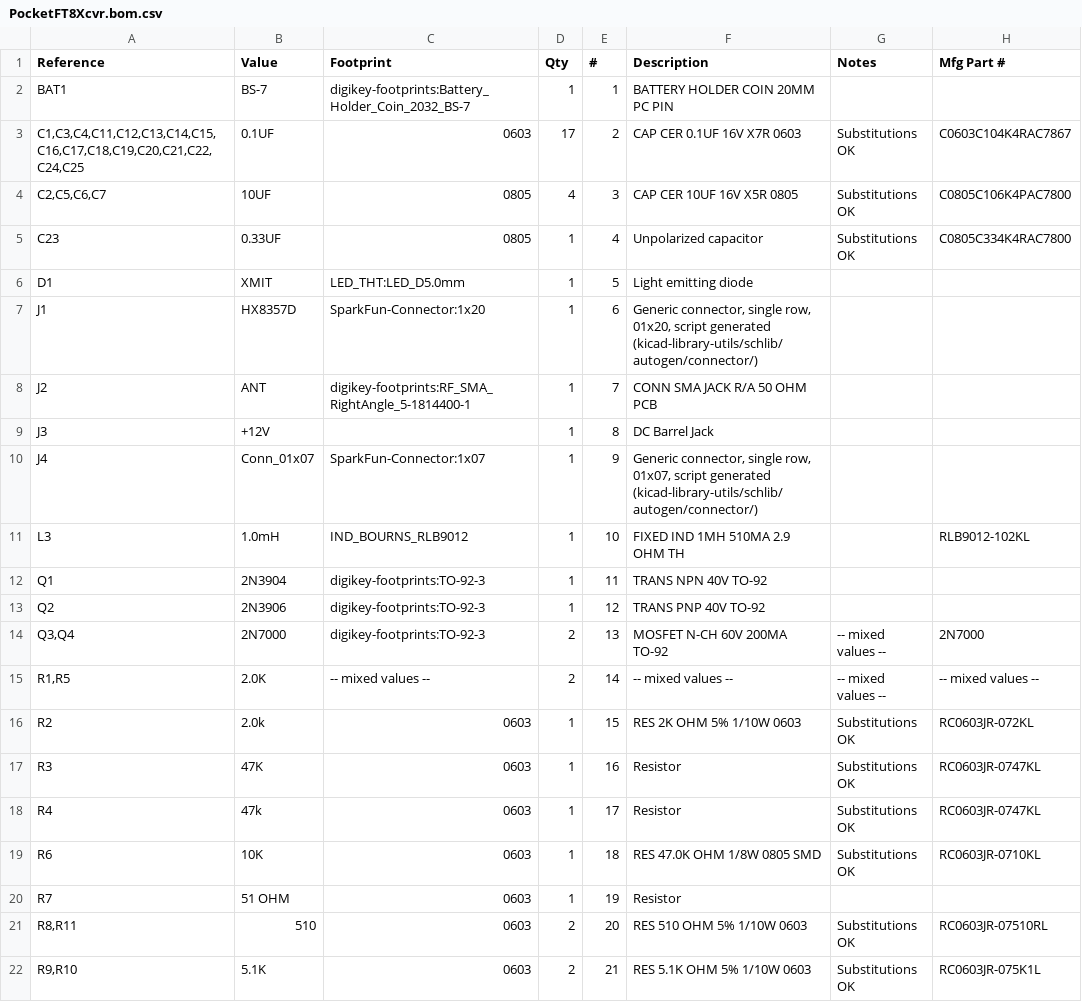
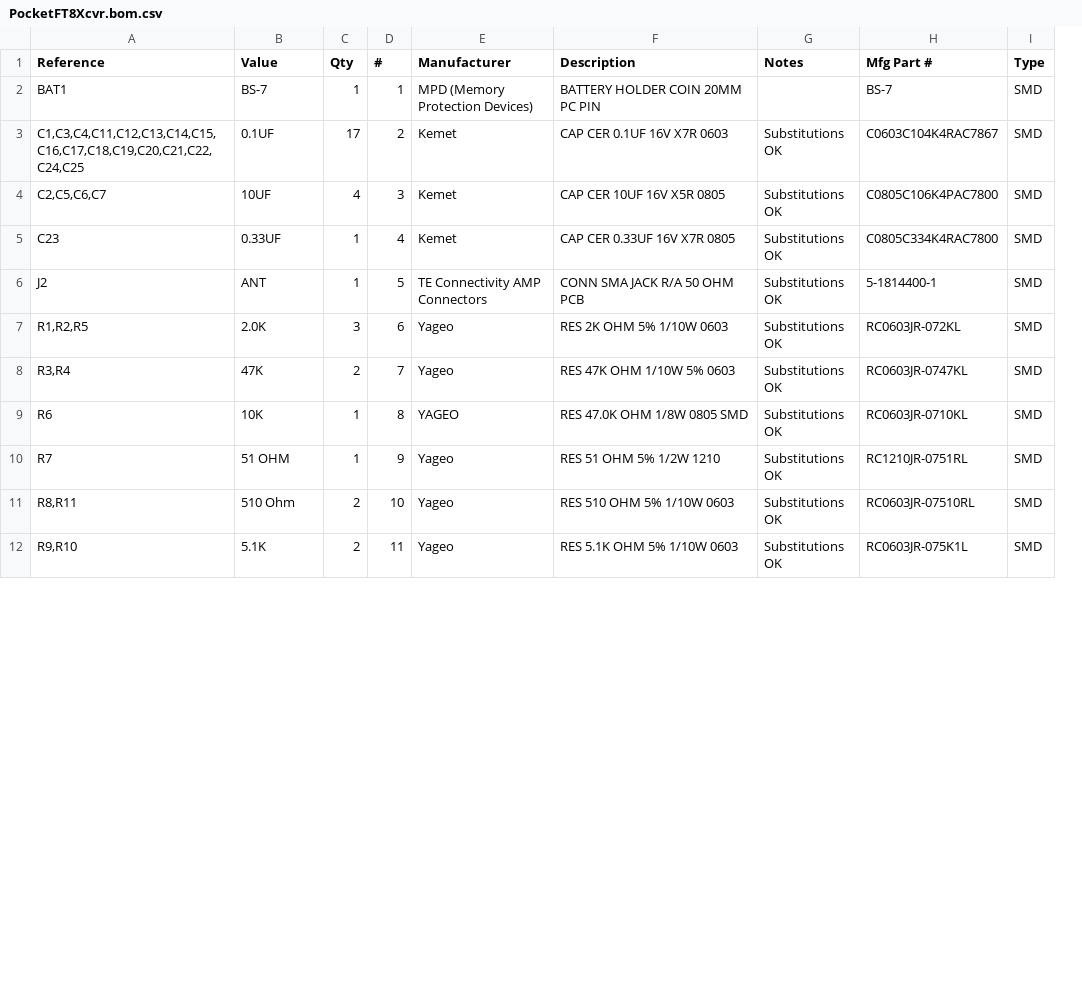
Before and after one commit to conr2286/PocketFT8Xcvr, a CSV file: KiCad/PocketFT8Xcvr.bom.csv, drawn as a sheet; only a part is shown; removed rows and columns are numbered as before the commit, all else as after; the diff covers the shown part only; the diff names each change by its address in the sheet, - before the commit and + after, or states it on an @@ line.

```diff
--- a/KiCad/PocketFT8Xcvr.bom.csv
+++ b/KiCad/PocketFT8Xcvr.bom.csv
-column C (Footprint), rows 2-5: digikey-footprints:Battery_Holder_Coin_2032_BS-7 | 0603 | 0805 | 0805; row 8: digikey-footprints:RF_SMA_RightAngle_5-1814400-1; row 16: 0603; rows 19-22: all 0603
+column E (Manufacturer), rows 2-7: MPD (Memory Protection Devices) | Kemet | Kemet | Kemet | TE Connectivity AMP Connectors | Yageo; rows 9-12: YAGEO | Yageo | Yageo | Yageo
+column I (Type), rows 2-7: all SMD; rows 9-12: all SMD
-H2 (Mfg Part #): (empty)
+H2 (Mfg Part #): BS-7
-F5 (Description): Unpolarized capacitor
+F5 (Description): CAP CER 0.33UF 16V X7R 0805
-row 6: D1 | XMIT | LED_THT:LED_D5.0mm | 1 | 5 | Light emitting diode
-row 7: J1 | HX8357D | SparkFun-Connector:1x20 | 1 | 6 | Generic connector, single row, 01x20, script generated (kicad-library-utils/schlib/autogen/connector/)
-D6 (#): 7
+D6 (#): 5
-G6 (Notes): (empty)
+G6 (Notes): Substitutions OK
-H6 (Mfg Part #): (empty)
+H6 (Mfg Part #): 5-1814400-1
-row 9: J3 | +12V |  | 1 | 8 | DC Barrel Jack
-row 10: J4 | Conn_01x07 | SparkFun-Connector:1x07 | 1 | 9 | Generic connector, single row, 01x07, script generated (kicad-library-utils/schlib/autogen/connector/)
-row 11: L3 | 1.0mH | IND_BOURNS_RLB9012 | 1 | 10 | FIXED IND 1MH 510MA 2.9 OHM TH |  | RLB9012-102KL
-row 12: Q1 | 2N3904 | digikey-footprints:TO-92-3 | 1 | 11 | TRANS NPN 40V TO-92
-row 13: Q2 | 2N3906 | digikey-footprints:TO-92-3 | 1 | 12 | TRANS PNP 40V TO-92
-row 14: Q3,Q4 | 2N7000 | digikey-footprints:TO-92-3 | 2 | 13 | MOSFET N-CH 60V 200MA TO-92 | -- mixed values -- | 2N7000
-row 15: R1,R5 | 2.0K | -- mixed values -- | 2 | 14 | -- mixed values -- | -- mixed values -- | -- mixed values --
-A7 (Reference): R2
+A7 (Reference): R1,R2,R5
-B7 (Value): 2.0k
+B7 (Value): 2.0K
-C7 (Qty): 1
+C7 (Qty): 3
-D7 (#): 15
+D7 (#): 6
-row 17: R3 | 47K | 0603 | 1 | 16 | Resistor | Substitutions OK | RC0603JR-0747KL
-row 18: R4 | 47k | 0603 | 1 | 17 | Resistor | Substitutions OK | RC0603JR-0747KL
+row 8: R3,R4 | 47K | 2 | 7 | Yageo | RES 47K OHM 1/10W 5% 0603 | Substitutions OK | RC0603JR-0747KL | SMD
-D9 (#): 18
+D9 (#): 8
-D10 (#): 19
+D10 (#): 9
-F10 (Description): Resistor
+F10 (Description): RES 51 OHM 5% 1/2W 1210
-G10 (Notes): (empty)
+G10 (Notes): Substitutions OK
-H10 (Mfg Part #): (empty)
+H10 (Mfg Part #): RC1210JR-0751RL
-B11 (Value): 510
+B11 (Value): 510 Ohm
-D11 (#): 20
+D11 (#): 10
-D12 (#): 21
+D12 (#): 11
```
Also changed, not shown: 1 removed row and 4 edited cells elsewhere in this file, 9 other files.
